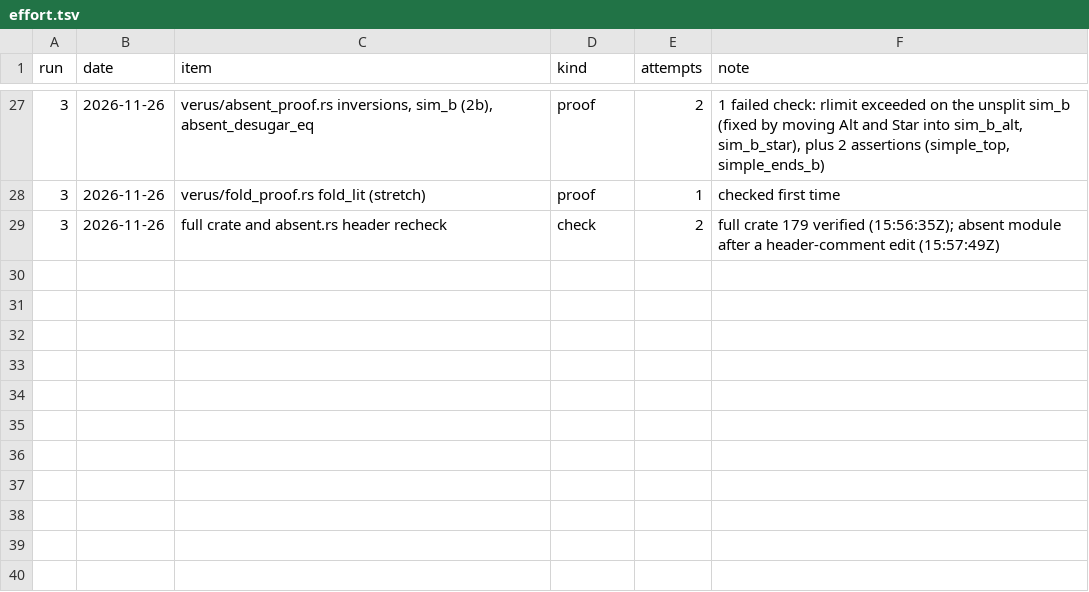
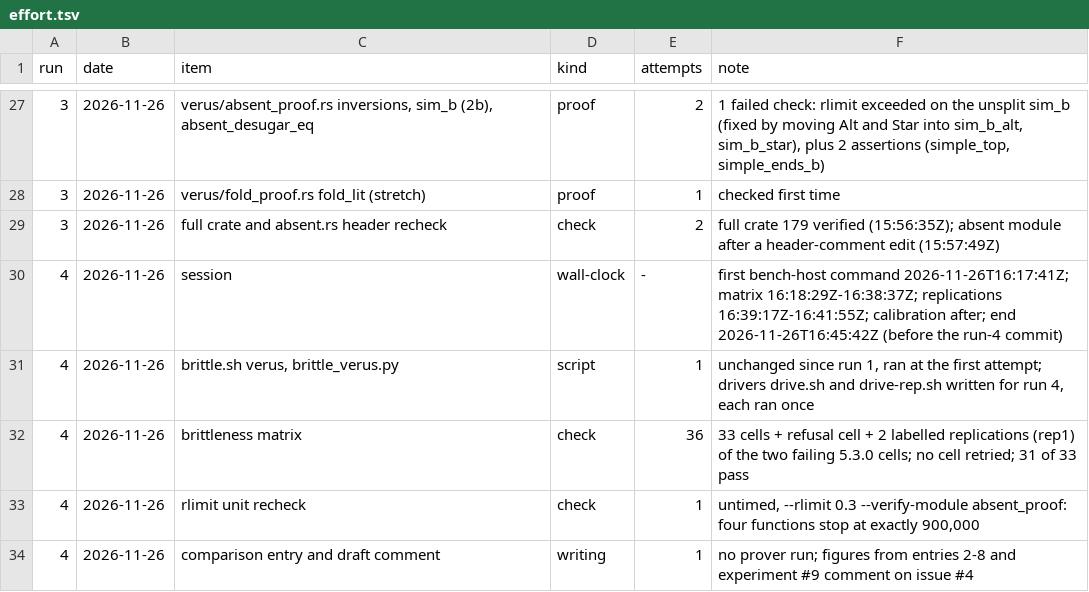
Before and after one commit to tarides/maquizcoatl, a TSV file: lab/08-discriminating-lemmas/effort.tsv, drawn as a sheet; only a part is shown, gaps mark what is left out; the diff names each change by its address in the sheet, - before the commit and + after, or states it on an @@ line.

```diff
--- a/lab/08-discriminating-lemmas/effort.tsv
+++ b/lab/08-discriminating-lemmas/effort.tsv
+row 30: 4 | 2026-11-26 | session | wall-clock | - | first bench-host command 2026-11-26T16:17:41Z; matrix 16:18:29Z-16:38:37Z; replications 16:39:17Z-16:41:55Z; calibration after; end 2026-11-26T16:45:42Z (before the run-4 commit)
+row 31: 4 | 2026-11-26 | brittle.sh verus, brittle_verus.py | script | 1 | unchanged since run 1, ran at the first attempt; drivers drive.sh and drive-rep.sh written for run 4, each ran once
+row 32: 4 | 2026-11-26 | brittleness matrix | check | 36 | 33 cells + refusal cell + 2 labelled replications (rep1) of the two failing 5.3.0 cells; no cell retried; 31 of 33 pass
+row 33: 4 | 2026-11-26 | rlimit unit recheck | check | 1 | untimed, --rlimit 0.3 --verify-module absent_proof: four functions stop at exactly 900,000
+row 34: 4 | 2026-11-26 | comparison entry and draft comment | writing | 1 | no prover run; figures from entries 2-8 and experiment #9 comment on issue #4
```
Also changed, not shown: 24 other files.
